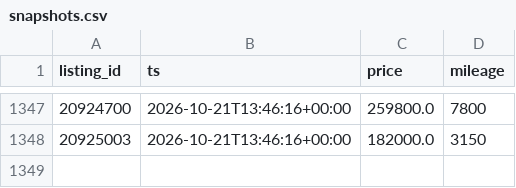
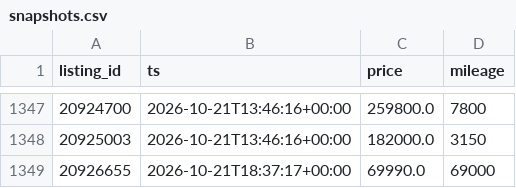
Before and after one commit to christiankehr1/ferrari-tracker, a CSV file: data/snapshots.csv, drawn as a sheet; only a part is shown, gaps mark what is left out.

```diff
--- a/data/snapshots.csv
+++ b/data/snapshots.csv
@@ -1348 +1348,2 @@ listing_id,ts,price,mileage
 20925003,2026-10-21T13:46:16+00:00,182000.0,3150
+20926655,2026-10-21T18:37:17+00:00,69990.0,69000
```
Also changed, not shown: 2 other files.
